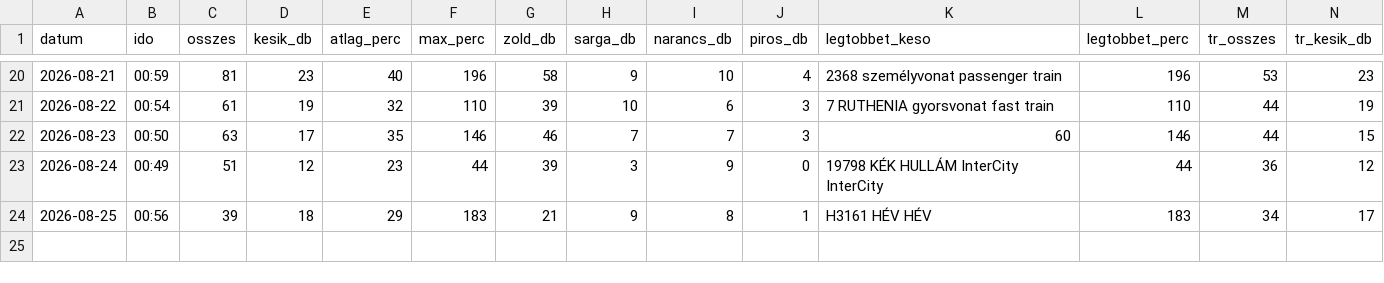
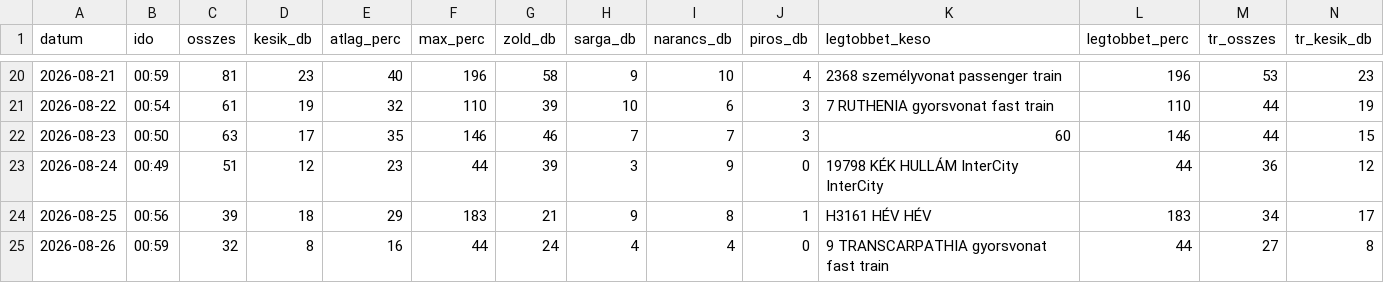
Before and after one commit to molnarzsoltphoto/abigel-stats, a CSV file: data/kesesi_adatok.csv, drawn as a sheet; only a part is shown, gaps mark what is left out; rows hold the shown columns only; the diff names each change by its address in the sheet, - before the commit and + after, or states it on an @@ line.

Commit message:
Napi késési adat – 2026-08-25

```diff
--- a/data/kesesi_adatok.csv
+++ b/data/kesesi_adatok.csv
+row 25: 2026-08-26 | 00:59 | 32 | 8 | 16 | 44 | 24 | 4 | 4 | 0 | 9 TRANSCARPATHIA gyorsvonat fast train | 44 | 27 | 8
```
